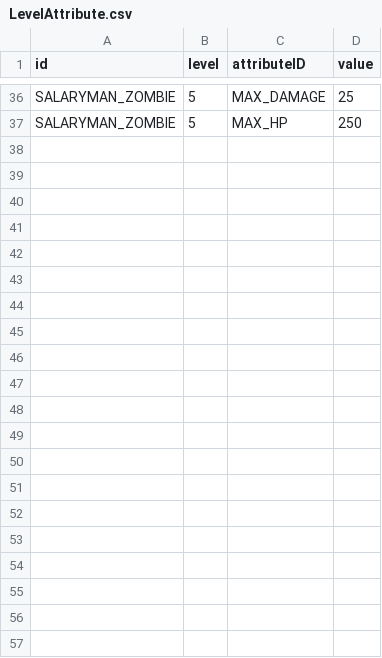
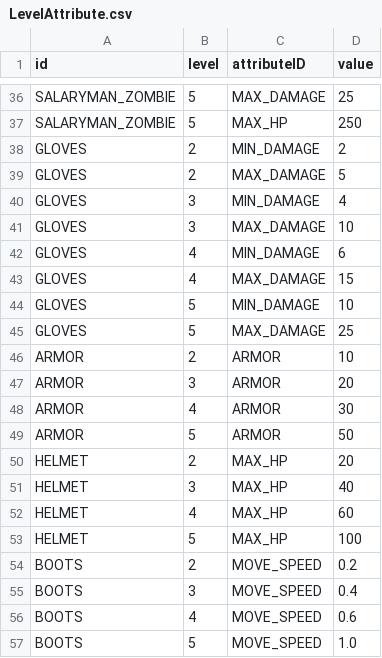
Before and after one commit to ionic5/02-ap, a CSV file: TaskForce.AP.Client/Assets/Addressables/GameData/LevelAttribute.csv, drawn as a sheet; only a part is shown, gaps mark what is left out.

```diff
--- a/TaskForce.AP.Client/Assets/Addressables/GameData/LevelAttribute.csv
+++ b/TaskForce.AP.Client/Assets/Addressables/GameData/LevelAttribute.csv
@@ -37 +37,21 @@
 "SALARYMAN_ZOMBIE",5,"MAX_HP",250
+"GLOVES",2,"MIN_DAMAGE",2
+"GLOVES",2,"MAX_DAMAGE",5
+"GLOVES",3,"MIN_DAMAGE",4
+"GLOVES",3,"MAX_DAMAGE",10
+"GLOVES",4,"MIN_DAMAGE",6
+"GLOVES",4,"MAX_DAMAGE",15
+"GLOVES",5,"MIN_DAMAGE",10
+"GLOVES",5,"MAX_DAMAGE",25
+"ARMOR",2,"ARMOR",10
+"ARMOR",3,"ARMOR",20
+"ARMOR",4,"ARMOR",30
+"ARMOR",5,"ARMOR",50
+"HELMET",2,"MAX_HP",20
+"HELMET",3,"MAX_HP",40
+"HELMET",4,"MAX_HP",60
+"HELMET",5,"MAX_HP",100
+"BOOTS",2,"MOVE_SPEED",0.2
+"BOOTS",3,"MOVE_SPEED",0.4
+"BOOTS",4,"MOVE_SPEED",0.6
+"BOOTS",5,"MOVE_SPEED",1.0
```
Also changed, not shown: TaskForce.AP.Client/Assets/Addressables/AssetData/Asset.csv, TaskForce.AP.Client/Assets/Addressables/GameData/BaseAttribute.csv, 3 other files.
